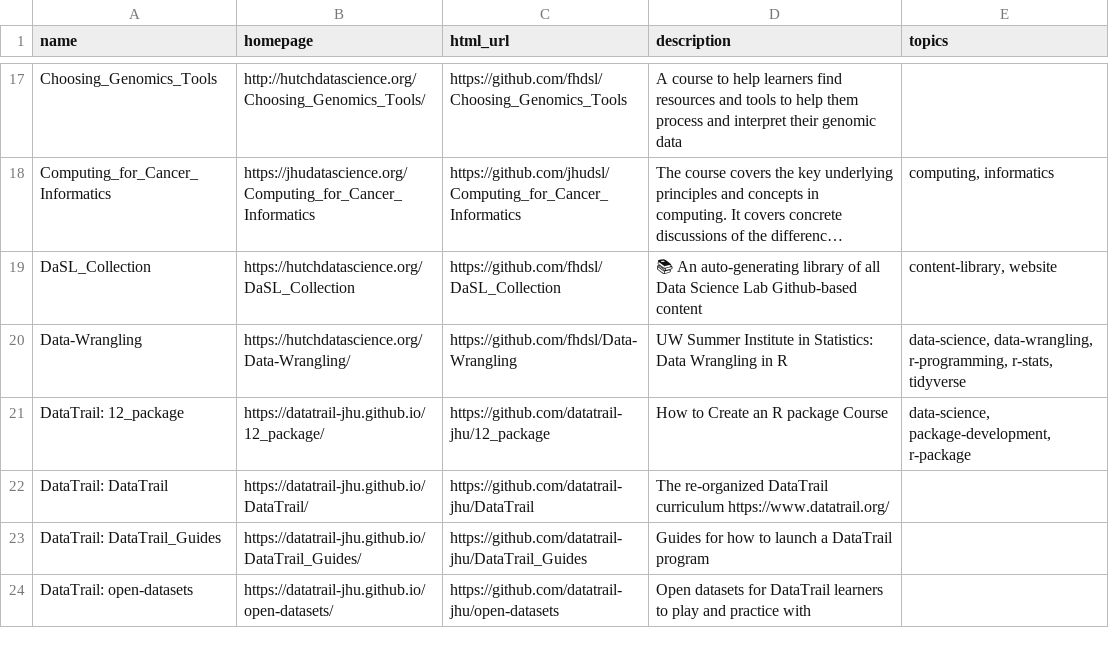
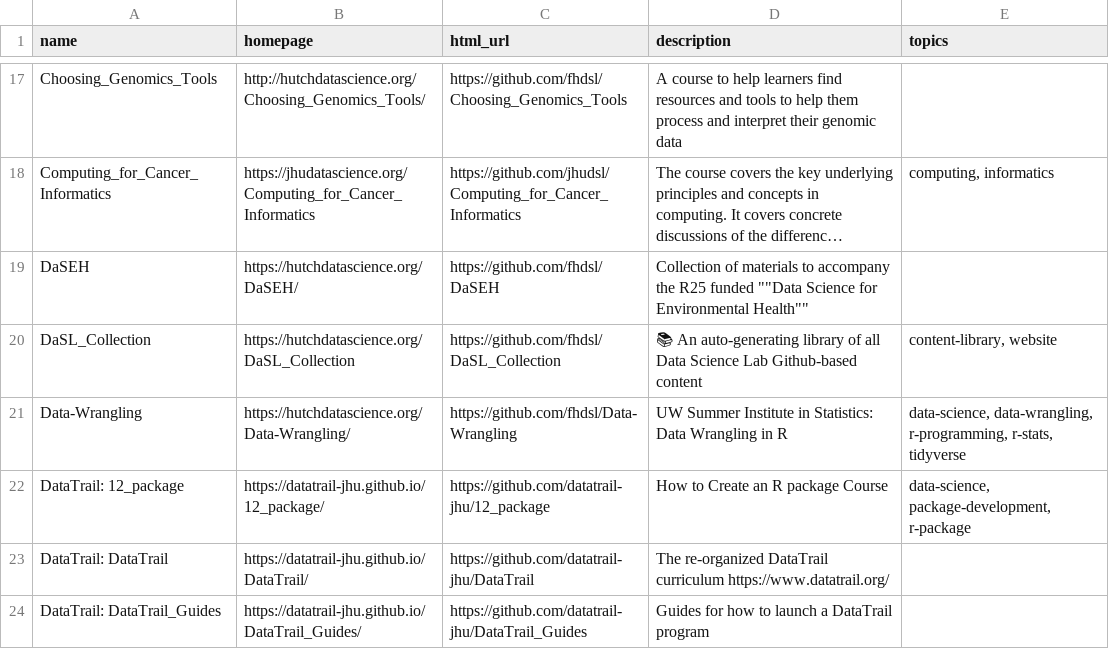
Before and after one commit to fhdsl/DaSL_Collection, a TSV file: resources/collection.tsv, drawn as a sheet; only a part is shown, gaps mark what is left out; the shorter side is filled out with more unchanged rows; long unchanged cells end in …; the diff names each change by its address in the sheet, - before the commit and + after, or states it on an @@ line.

Commit message:
Add collection file

```diff
--- a/resources/collection.tsv
+++ b/resources/collection.tsv
+row 19: DaSEH | https://hutchdatascience.org/DaSEH/ | https://github.com/fhdsl/DaSEH | Collection of materials to accompany the R25 funded ""Data Science for Environmental Health""
```
